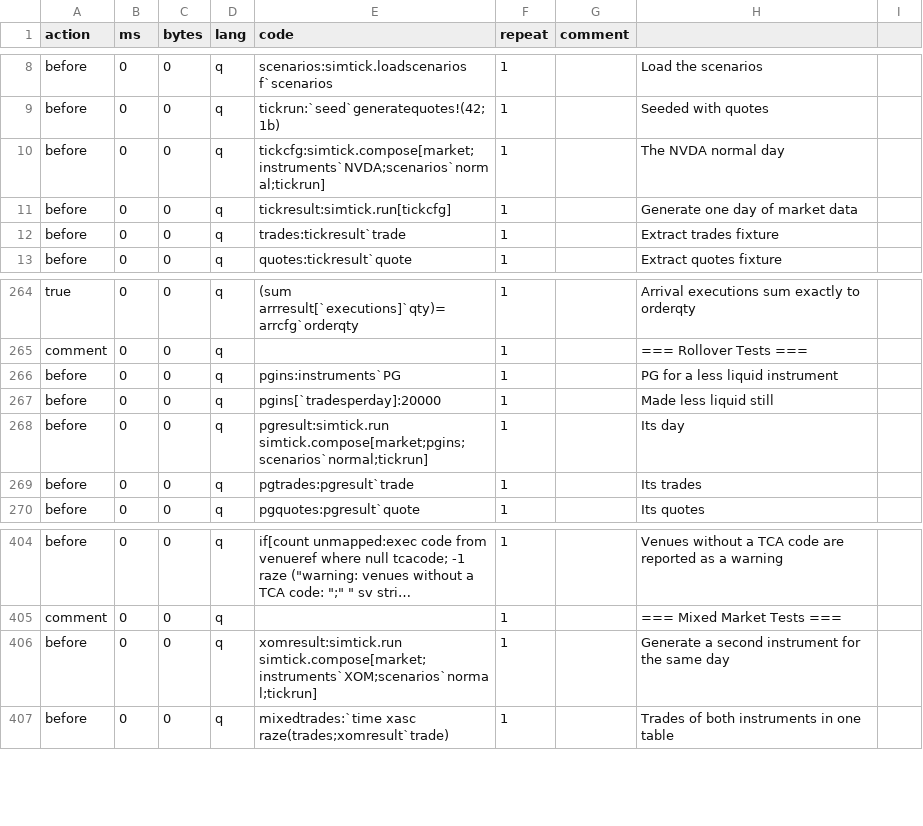
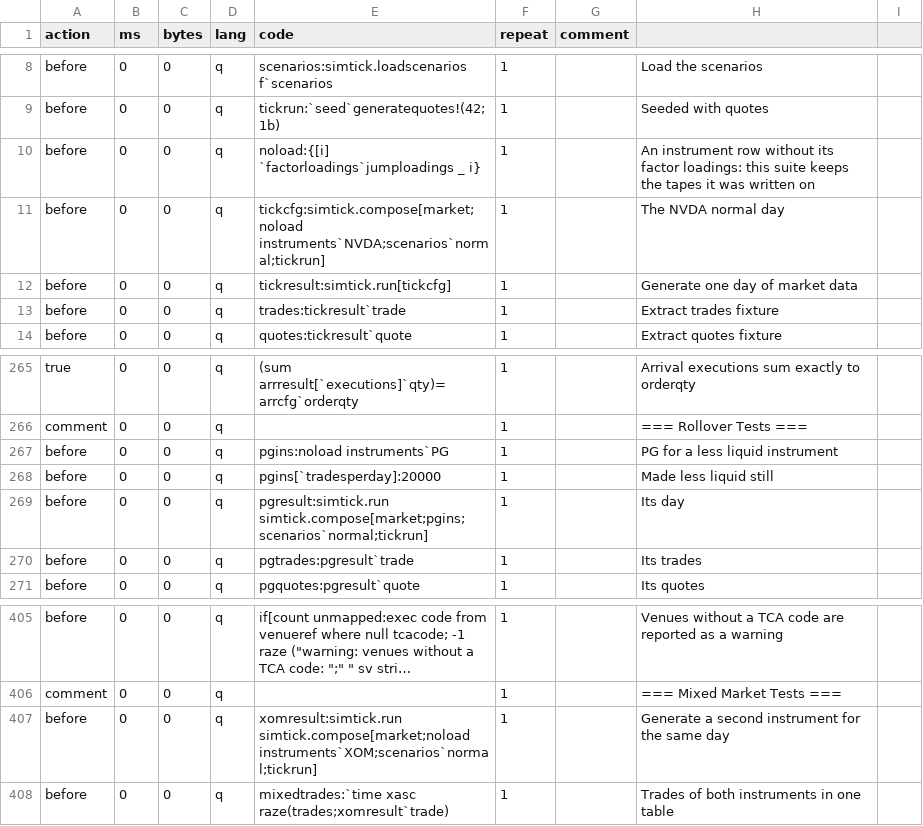
Before and after one commit to PhilSing24/kdbx-simtick, a CSV file: di/simorder/test.csv, drawn as a sheet; only a part is shown, gaps mark what is left out; long unchanged cells end in …; addresses are those after the commit; the diff names each change by its address in the sheet, - before the commit and + after, or states it on an @@ line.

```diff
--- a/di/simorder/test.csv
+++ b/di/simorder/test.csv
+row 10: before | 0 | 0 | q | noload:{[i] `factorloadings`jumploadings _ i} | 1 |  | An instrument row without its factor loadings: this suite keeps the tapes it was written on
-E11 (code): tickcfg:simtick.compose[market;instruments`NVDA;scenarios`normal;tickrun]
+E11 (code): tickcfg:simtick.compose[market;noload instruments`NVDA;scenarios`normal;tickrun]
-E267 (code): pgins:instruments`PG
+E267 (code): pgins:noload instruments`PG
-E407 (code): xomresult:simtick.run simtick.compose[market;instruments`XOM;scenarios`normal;tickrun]
+E407 (code): xomresult:simtick.run simtick.compose[market;noload instruments`XOM;scenarios`normal;tickrun]
```
Also changed, not shown: di/simconfig/instruments_hk.csv, di/simtick/test.csv, 6 other files.
